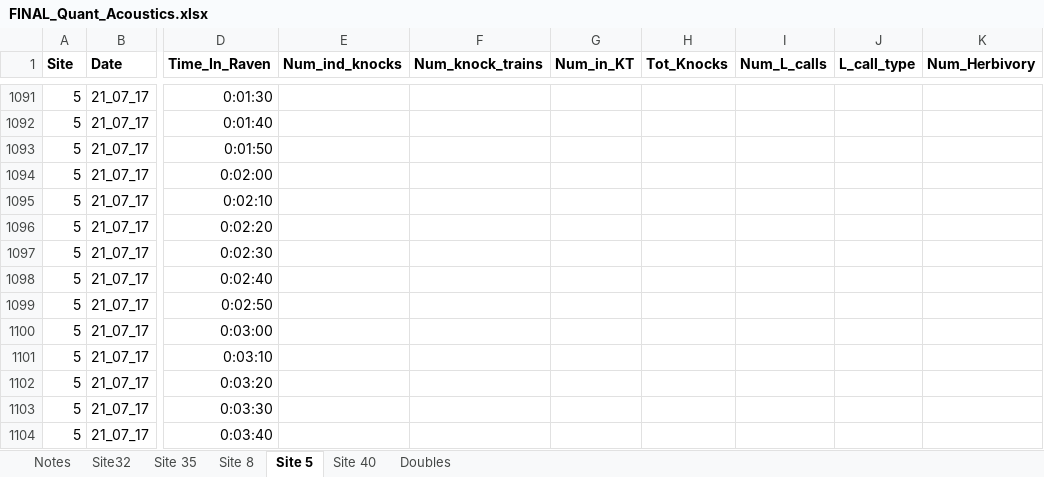
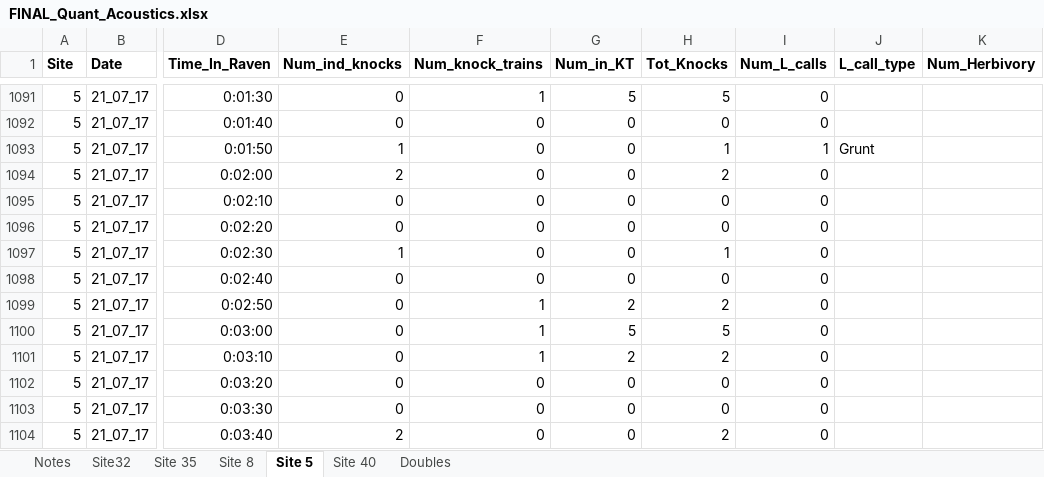
Before and after one commit to baumlab/Sean_Fish_Acoustics17-18, an Excel workbook: Raw_Data/FINAL_Quant_Acoustics.xlsx, sheet Site 5, drawn as a sheet; only a part is shown, gaps mark what is left out; values as stored, in another font and other column widths than the file's, no borders; the diff covers the shown part only; the diff names each change by its address in the sheet, - before the commit and + after, or states it on an @@ line.

```diff
--- a/Raw_Data/FINAL_Quant_Acoustics.xlsx (sheet Site 5)
+++ b/Raw_Data/FINAL_Quant_Acoustics.xlsx (sheet Site 5)
-E1091:E1092 (Num_ind_knocks): (empty)
+E1091:E1092 (Num_ind_knocks): 0
-F1091 (Num_knock_trains): (empty)
+F1091 (Num_knock_trains): 1
-G1091 (Num_in_KT): (empty)
+G1091 (Num_in_KT): 5
-H1091 (Tot_Knocks): (empty)
+H1091 (Tot_Knocks): 5
-I1091:I1092 (Num_L_calls): (empty)
+I1091:I1092 (Num_L_calls): 0
-F1092:F1098 (Num_knock_trains): (empty)
+F1092:F1098 (Num_knock_trains): 0
-G1092:G1098 (Num_in_KT): (empty)
+G1092:G1098 (Num_in_KT): 0
-H1092 (Tot_Knocks): (empty)
+H1092 (Tot_Knocks): 0
-E1093 (Num_ind_knocks): (empty)
+E1093 (Num_ind_knocks): 1
-H1093 (Tot_Knocks): (empty)
+H1093 (Tot_Knocks): 1
-I1093 (Num_L_calls): (empty)
+I1093 (Num_L_calls): 1
-J1093 (L_call_type): (empty)
+J1093 (L_call_type): Grunt
-E1094 (Num_ind_knocks): (empty)
+E1094 (Num_ind_knocks): 2
-H1094 (Tot_Knocks): (empty)
+H1094 (Tot_Knocks): 2
-I1094:I1104 (Num_L_calls): (empty)
+I1094:I1104 (Num_L_calls): 0
-E1095:E1096 (Num_ind_knocks): (empty)
+E1095:E1096 (Num_ind_knocks): 0
-H1095:H1096 (Tot_Knocks): (empty)
+H1095:H1096 (Tot_Knocks): 0
-E1097 (Num_ind_knocks): (empty)
+E1097 (Num_ind_knocks): 1
-H1097 (Tot_Knocks): (empty)
+H1097 (Tot_Knocks): 1
-E1098:E1103 (Num_ind_knocks): (empty)
+E1098:E1103 (Num_ind_knocks): 0
-H1098 (Tot_Knocks): (empty)
+H1098 (Tot_Knocks): 0
-F1099:F1101 (Num_knock_trains): (empty)
+F1099:F1101 (Num_knock_trains): 1
-G1099 (Num_in_KT): (empty)
+G1099 (Num_in_KT): 2
-H1099 (Tot_Knocks): (empty)
+H1099 (Tot_Knocks): 2
-G1100 (Num_in_KT): (empty)
+G1100 (Num_in_KT): 5
-H1100 (Tot_Knocks): (empty)
+H1100 (Tot_Knocks): 5
-G1101 (Num_in_KT): (empty)
+G1101 (Num_in_KT): 2
-H1101 (Tot_Knocks): (empty)
+H1101 (Tot_Knocks): 2
-F1102:F1104 (Num_knock_trains): (empty)
+F1102:F1104 (Num_knock_trains): 0
-G1102:G1104 (Num_in_KT): (empty)
+G1102:G1104 (Num_in_KT): 0
-H1102:H1103 (Tot_Knocks): (empty)
+H1102:H1103 (Tot_Knocks): 0
-E1104 (Num_ind_knocks): (empty)
+E1104 (Num_ind_knocks): 2
-H1104 (Tot_Knocks): (empty)
+H1104 (Tot_Knocks): 2
```
Also changed, not shown: 545 edited cells elsewhere in this sheet.
